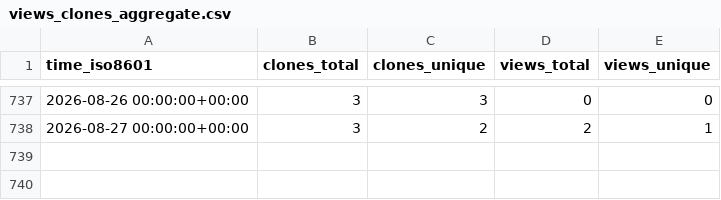
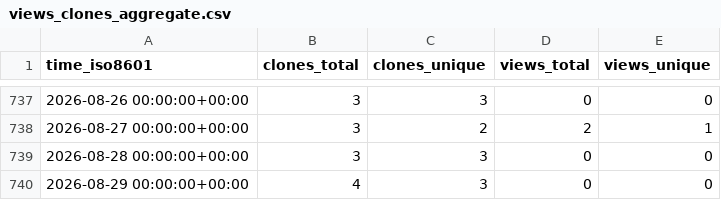
Before and after one commit to demichie/elicipy, a CSV file: demichie/elicipy/ghrs-data/views_clones_aggregate.csv, drawn as a sheet; only a part is shown, gaps mark what is left out; the diff names each change by its address in the sheet, - before the commit and + after, or states it on an @@ line.

```diff
--- a/demichie/elicipy/ghrs-data/views_clones_aggregate.csv
+++ b/demichie/elicipy/ghrs-data/views_clones_aggregate.csv
+row 739: 2026-08-28 00:00:00+00:00 | 3 | 3 | 0 | 0
+row 740: 2026-08-29 00:00:00+00:00 | 4 | 3 | 0 | 0
```
Also changed, not shown: 1 other file.
